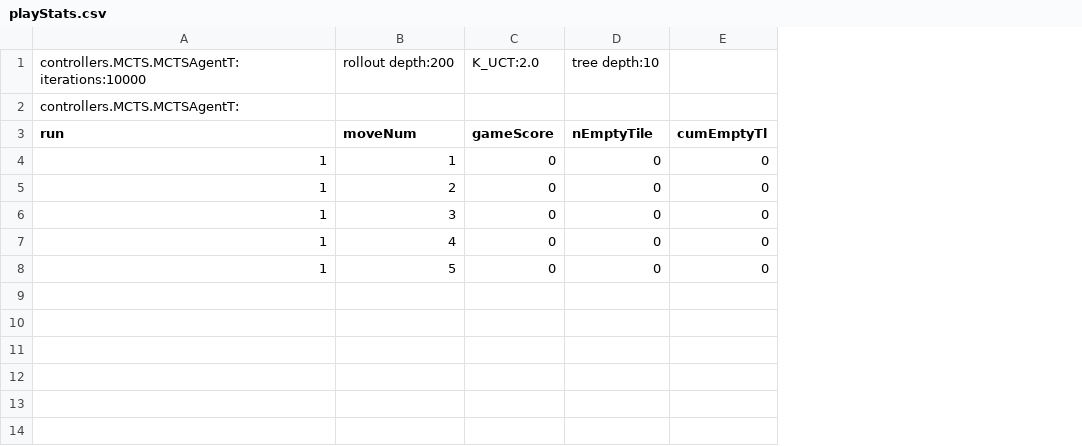
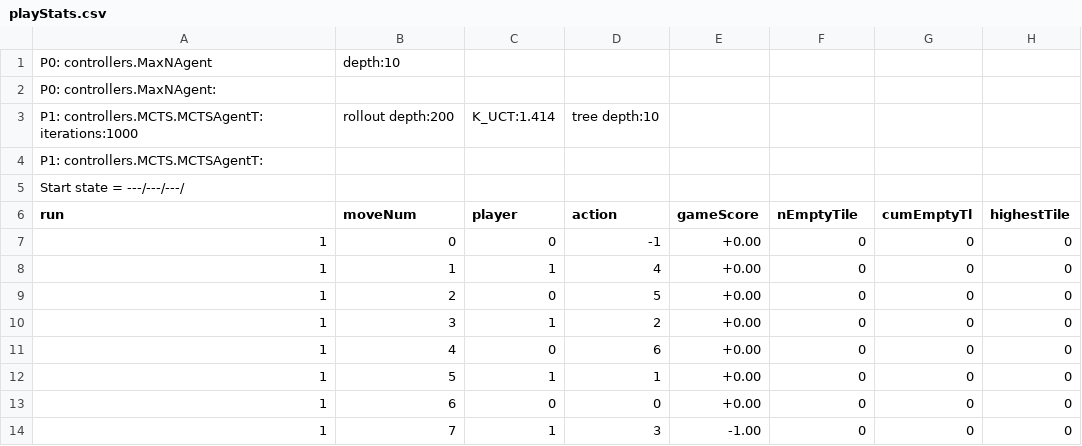
Before and after one commit to WolfgangKonen/GBG, a CSV file: agents/Hex/03/csv/playStats.csv, drawn as a sheet; addresses are those after the commit; the diff names each change by its address in the sheet, - before the commit and + after, or states it on an @@ line.

```diff
--- a/agents/Hex/03/csv/playStats.csv
+++ b/agents/Hex/03/csv/playStats.csv
+column D (action), row 3: tree depth:10; rows 8-12: 4 | 5 | 2 | 6 | 1
+column E (gameScore), rows 8-12: all +0.00
+column H (highestTile), rows 8-12: all 0
+row 1: P0: controllers.MaxNAgent | depth:10
+row 2: P0: controllers.MaxNAgent:
-A3 (run): controllers.MCTS.MCTSAgentT: iterations:10000
+A3 (run): P1: controllers.MCTS.MCTSAgentT: iterations:1000
-C3 (player): K_UCT:2.0
+C3 (player): K_UCT:1.414
-F3 (nEmptyTile): tree depth:10
+F3 (nEmptyTile): (empty)
-A4 (run): controllers.MCTS.MCTSAgentT:
+A4 (run): P1: controllers.MCTS.MCTSAgentT:
+row 5: Start state = ---/---/---/
-C6: gameScore
+C6: player
+row 7: 1 | 0 | 0 | -1 | +0.00 | 0 | 0 | 0
-C8 (player): 0
+C8 (player): 1
-C10 (player): 0
+C10 (player): 1
-C12 (player): 0
+C12 (player): 1
+row 13: 1 | 6 | 0 | 0 | +0.00 | 0 | 0 | 0
+row 14: 1 | 7 | 1 | 3 | -1.00 | 0 | 0 | 0
```
Also changed, not shown: agents/Hex/04/csv/playStats.csv, agents/Hex/05/csv/playStats.csv, 46 other files.
